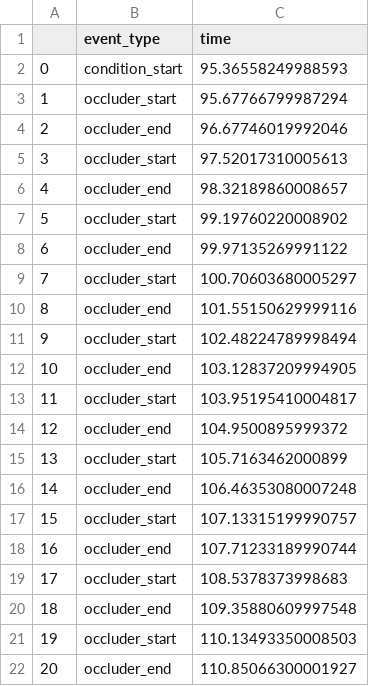
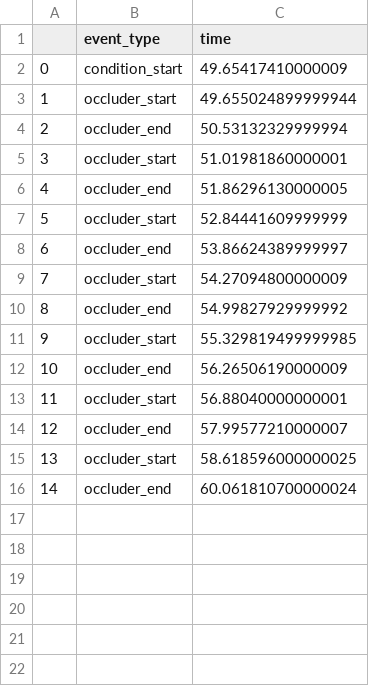
Before and after one commit to JGHartel/Rotating_blink_occlusion, a CSV file: data/44/rr_event_data.csv, drawn as a sheet.

```diff
--- a/data/44/rr_event_data.csv
+++ b/data/44/rr_event_data.csv
@@ -1,22 +1,16 @@
 ,event_type,time
-0,condition_start,95.36558249988593
-1,occluder_start,95.67766799987294
-2,occluder_end,96.67746019992046
-3,occluder_start,97.52017310005613
-4,occluder_end,98.32189860008657
-5,occluder_start,99.19760220008902
-6,occluder_end,99.97135269991122
-7,occluder_start,100.70603680005297
-8,occluder_end,101.55150629999116
-9,occluder_start,102.48224789998494
-10,occluder_end,103.12837209994905
-11,occluder_start,103.95195410004817
-12,occluder_end,104.9500895999372
-13,occluder_start,105.7163462000899
-14,occluder_end,106.46353080007248
-15,occluder_start,107.13315199990757
-16,occluder_end,107.71233189990744
-17,occluder_start,108.5378373998683
-18,occluder_end,109.35880609997548
-19,occluder_start,110.13493350008503
-20,occluder_end,110.85066300001927
+0,condition_start,49.65417410000009
+1,occluder_start,49.655024899999944
+2,occluder_end,50.53132329999994
+3,occluder_start,51.01981860000001
+4,occluder_end,51.86296130000005
+5,occluder_start,52.84441609999999
+6,occluder_end,53.86624389999997
+7,occluder_start,54.27094800000009
+8,occluder_end,54.99827929999992
+9,occluder_start,55.329819499999985
+10,occluder_end,56.26506190000009
+11,occluder_start,56.88040000000001
+12,occluder_end,57.99577210000007
+13,occluder_start,58.618596000000025
+14,occluder_end,60.061810700000024
```
Also changed, not shown: data/44/bc_event_data.csv, data/44/bc_response_data.csv, 5 other files.
